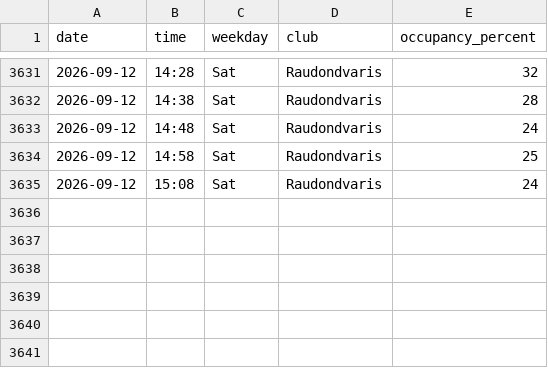
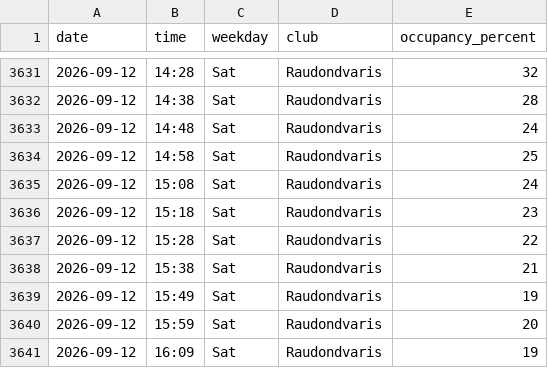
Before and after one commit to RimtasNoras/lemongym-occupancy, a CSV file: occupancy.csv, drawn as a sheet; only a part is shown, gaps mark what is left out.

```diff
--- a/occupancy.csv
+++ b/occupancy.csv
@@ -3635 +3635,7 @@ date,time,weekday,club,occupancy_percent
 2026-09-12,15:08,Sat,Raudondvaris,24
+2026-09-12,15:18,Sat,Raudondvaris,23
+2026-09-12,15:28,Sat,Raudondvaris,22
+2026-09-12,15:38,Sat,Raudondvaris,21
+2026-09-12,15:49,Sat,Raudondvaris,19
+2026-09-12,15:59,Sat,Raudondvaris,20
+2026-09-12,16:09,Sat,Raudondvaris,19
```
Also changed, not shown: 1 other file.
